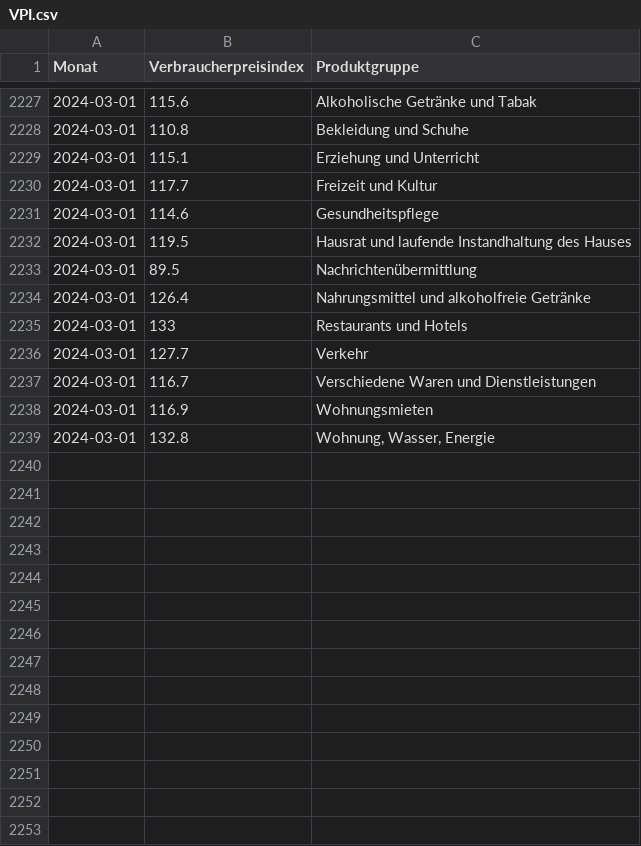
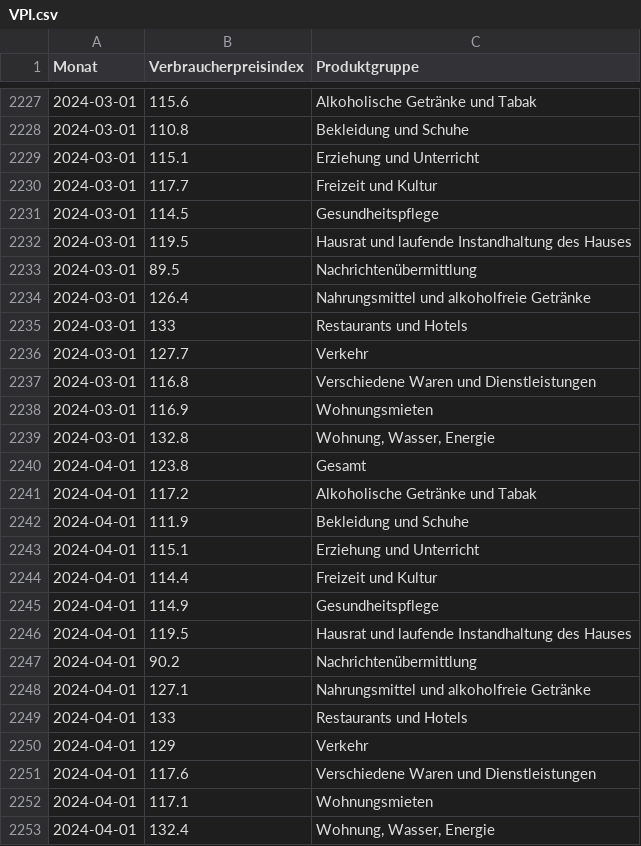
Before and after one commit to schmoigl/tariflohn-tracker, a CSV file: VPI.csv, drawn as a sheet; only a part is shown, gaps mark what is left out.

```diff
--- a/VPI.csv
+++ b/VPI.csv
@@ -2230,3 +2230,3 @@ Monat,Verbraucherpreisindex,Produktgruppe
 2024-03-01,117.7,Freizeit und Kultur
-2024-03-01,114.6,Gesundheitspflege
+2024-03-01,114.5,Gesundheitspflege
 2024-03-01,119.5,Hausrat und laufende Instandhaltung des Hauses
@@ -2236,4 +2236,18 @@ Monat,Verbraucherpreisindex,Produktgruppe
 2024-03-01,127.7,Verkehr
-2024-03-01,116.7,Verschiedene Waren und Dienstleistungen
+2024-03-01,116.8,Verschiedene Waren und Dienstleistungen
 2024-03-01,116.9,Wohnungsmieten
 2024-03-01,132.8,"Wohnung, Wasser, Energie"
+2024-04-01,123.8,Gesamt
+2024-04-01,117.2,Alkoholische Getränke und Tabak
+2024-04-01,111.9,Bekleidung und Schuhe
+2024-04-01,115.1,Erziehung und Unterricht
+2024-04-01,114.4,Freizeit und Kultur
+2024-04-01,114.9,Gesundheitspflege
+2024-04-01,119.5,Hausrat und laufende Instandhaltung des Hauses
+2024-04-01,90.2,Nachrichtenübermittlung
+2024-04-01,127.1,Nahrungsmittel und alkoholfreie Getränke
+2024-04-01,133,Restaurants und Hotels
+2024-04-01,129,Verkehr
+2024-04-01,117.6,Verschiedene Waren und Dienstleistungen
+2024-04-01,117.1,Wohnungsmieten
+2024-04-01,132.4,"Wohnung, Wasser, Energie"
```
Also changed, not shown: 1 other file.
